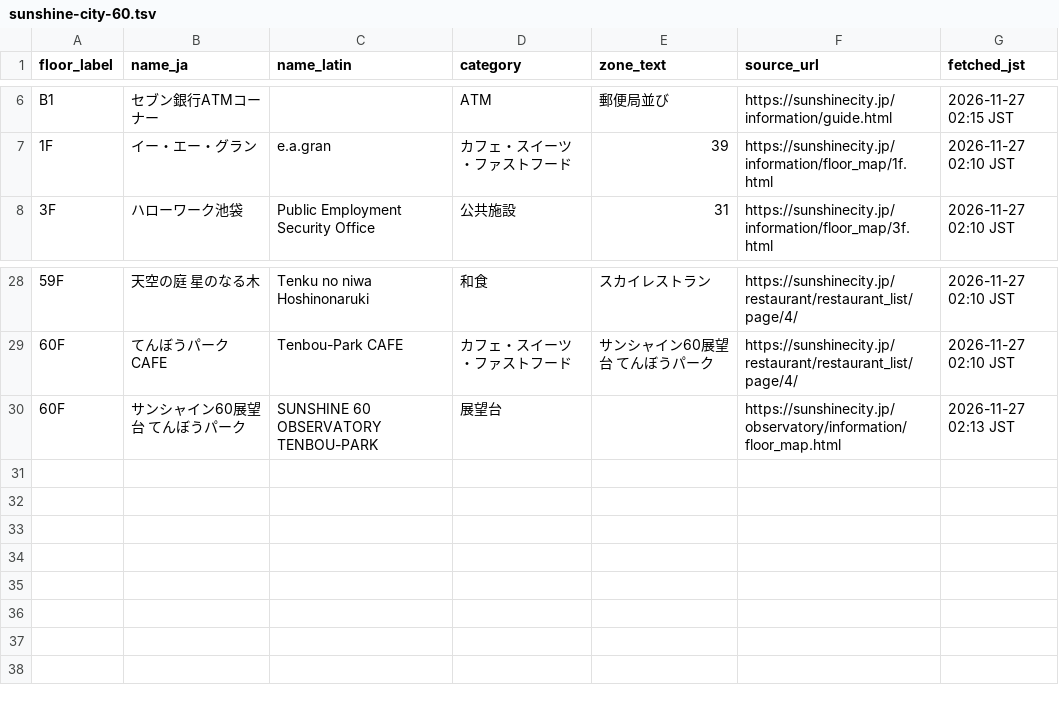
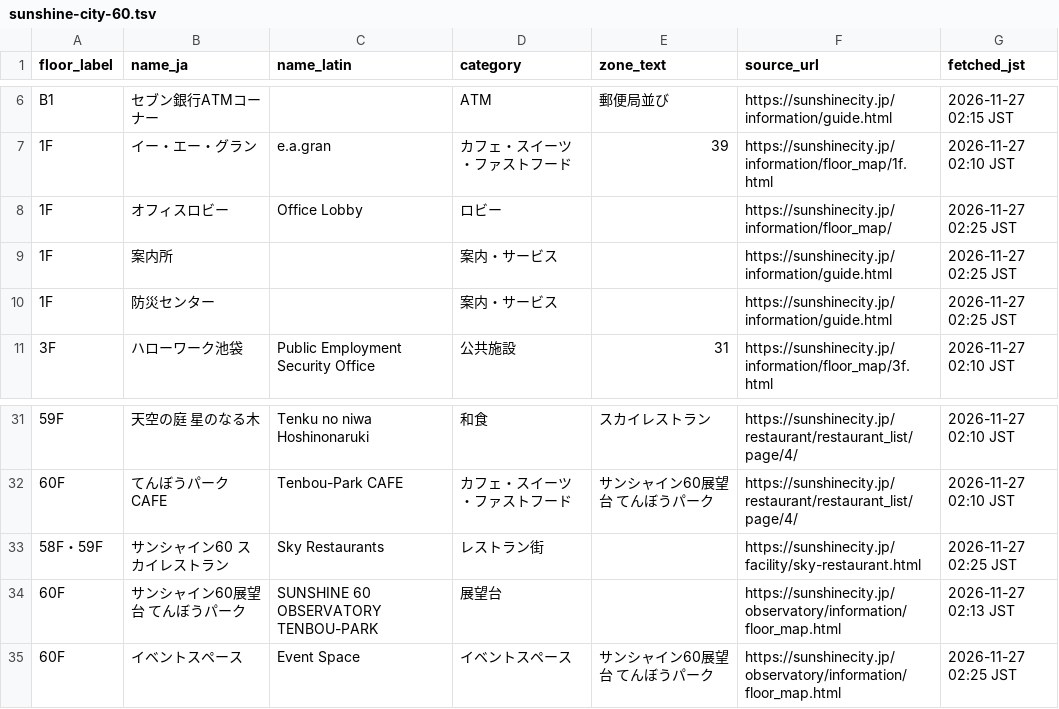
Before and after one commit to nurockplayer/gteki, a TSV file: stations/ikebukuro/data/depato-tenants/sunshine-city-60.tsv, drawn as a sheet; only a part is shown, gaps mark what is left out; the diff names each change by its address in the sheet, - before the commit and + after, or states it on an @@ line.

```diff
--- a/stations/ikebukuro/data/depato-tenants/sunshine-city-60.tsv
+++ b/stations/ikebukuro/data/depato-tenants/sunshine-city-60.tsv
+row 8: 1F | オフィスロビー | Office Lobby | ロビー |  | https://sunshinecity.jp/information/floor_map/ | 2026-11-27 02:25 JST
+row 9: 1F | 案内所 |  | 案内・サービス |  | https://sunshinecity.jp/information/guide.html | 2026-11-27 02:25 JST
+row 10: 1F | 防災センター |  | 案内・サービス |  | https://sunshinecity.jp/information/guide.html | 2026-11-27 02:25 JST
+row 33: 58F・59F | サンシャイン60 スカイレストラン | Sky Restaurants | レストラン街 |  | https://sunshinecity.jp/facility/sky-restaurant.html | 2026-11-27 02:25 JST
+row 35: 60F | イベントスペース | Event Space | イベントスペース | サンシャイン60展望台 てんぼうパーク | https://sunshinecity.jp/observatory/information/floor_map.html | 2026-11-27 02:25 JST
```
Also changed, not shown: stations/ikebukuro/data/depato-tenants/sunshine-city-alpa.tsv, stations/ikebukuro/data/depato-tenants/sunshine-city-world-import-mart.tsv, 4 other files.
